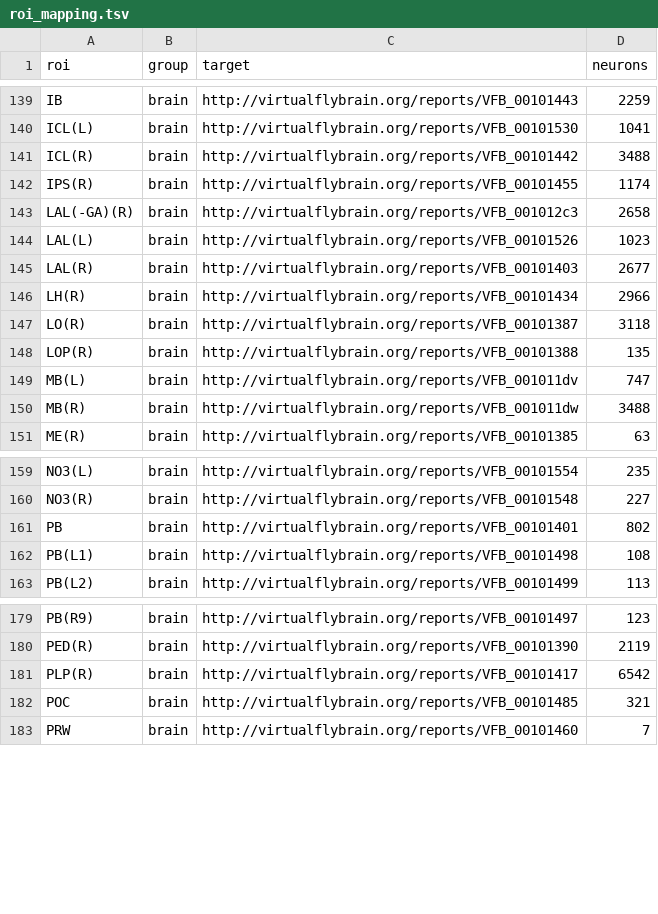
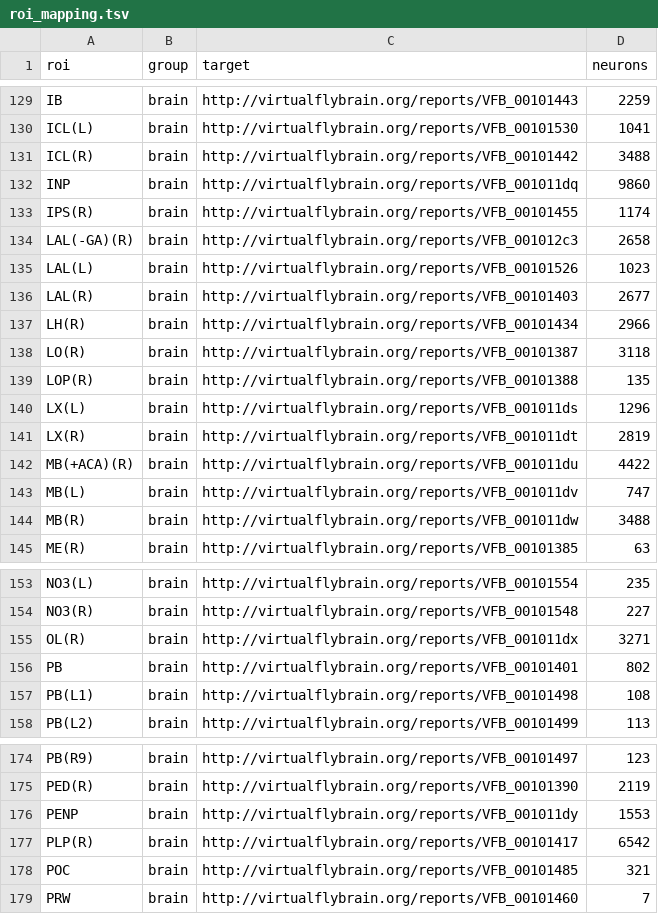
Before and after one commit to VirtualFlyBrain/vfb-region-connectivity, a TSV file: src/ontology/reports/hemibrain/roi_mapping.tsv, drawn as a sheet; only a part is shown, gaps mark what is left out; the diff covers the shown part only.

```diff
--- a/src/ontology/reports/hemibrain/roi_mapping.tsv
+++ b/src/ontology/reports/hemibrain/roi_mapping.tsv
@@ -141,2 +131,3 @@ ICL(L)	brain	http://virtualflybrain.org/reports/VFB_00101530	1041
 ICL(R)	brain	http://virtualflybrain.org/reports/VFB_00101442	3488
+INP	brain	http://virtualflybrain.org/reports/VFB_001011dq	9860
 IPS(R)	brain	http://virtualflybrain.org/reports/VFB_00101455	1174
@@ -148,2 +139,5 @@ LO(R)	brain	http://virtualflybrain.org/reports/VFB_00101387	3118
 LOP(R)	brain	http://virtualflybrain.org/reports/VFB_00101388	135
+LX(L)	brain	http://virtualflybrain.org/reports/VFB_001011ds	1296
+LX(R)	brain	http://virtualflybrain.org/reports/VFB_001011dt	2819
+MB(+ACA)(R)	brain	http://virtualflybrain.org/reports/VFB_001011du	4422
 MB(L)	brain	http://virtualflybrain.org/reports/VFB_001011dv	747
@@ -160,2 +154,3 @@ NO3(L)	brain	http://virtualflybrain.org/reports/VFB_00101554	235
 NO3(R)	brain	http://virtualflybrain.org/reports/VFB_00101548	227
+OL(R)	brain	http://virtualflybrain.org/reports/VFB_001011dx	3271
 PB	brain	http://virtualflybrain.org/reports/VFB_00101401	802
@@ -180,2 +175,3 @@ PB(R9)	brain	http://virtualflybrain.org/reports/VFB_00101497	123
 PED(R)	brain	http://virtualflybrain.org/reports/VFB_00101390	2119
+PENP	brain	http://virtualflybrain.org/reports/VFB_001011dy	1553
 PLP(R)	brain	http://virtualflybrain.org/reports/VFB_00101417	6542
```
Also changed, not shown: 5 added rows and 11 removed rows elsewhere in this file, 3 other files.
